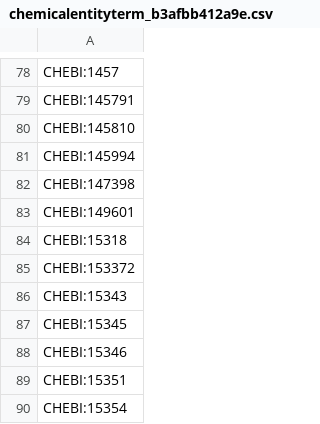
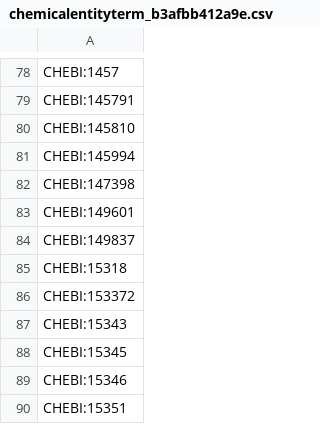
Before and after one commit to AnastasiyaKuznetsova/dismech, a CSV file: cache/enums/chemicalentityterm_b3afbb412a9e.csv, drawn as a sheet; only a part is shown, gaps mark what is left out; the shorter side is filled out with more unchanged rows.

```diff
--- a/cache/enums/chemicalentityterm_b3afbb412a9e.csv
+++ b/cache/enums/chemicalentityterm_b3afbb412a9e.csv
@@ -83,2 +83,3 @@ CHEBI:147398
 CHEBI:149601
+CHEBI:149837
 CHEBI:15318
```
Also changed, not shown: cache/chebi/terms.csv, 32 other files.
